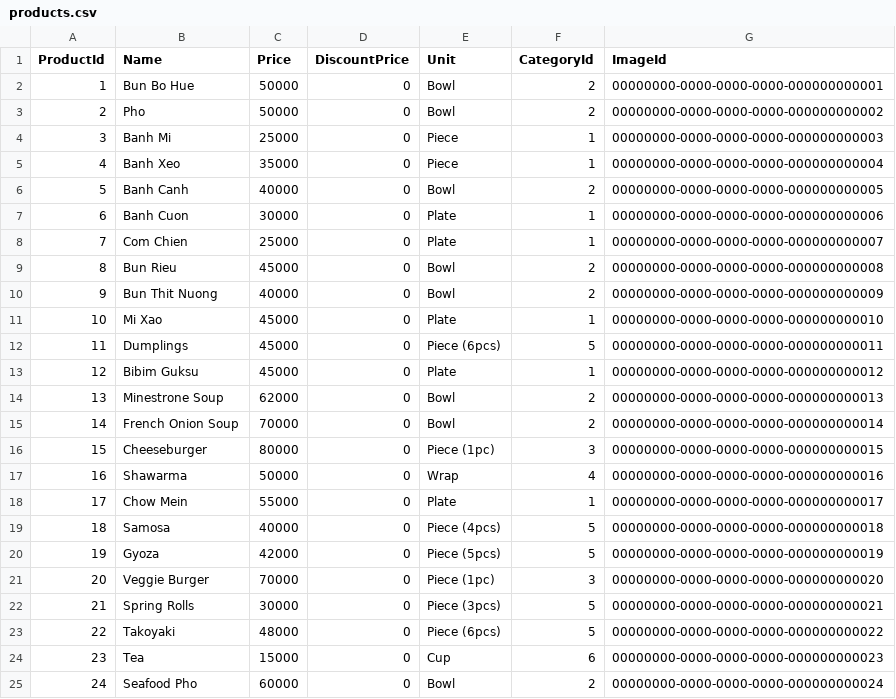
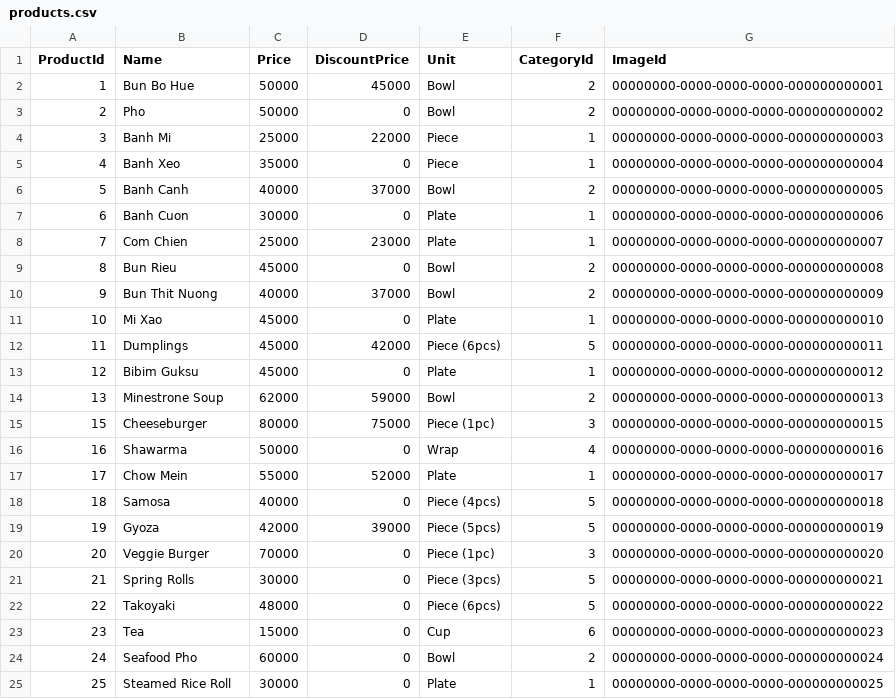
Before and after one commit to tien4112004/bistro-q-api, a CSV file: BistroQ.Infrastructure/Data/products.csv, drawn as a sheet; only a part is shown; the shorter side is filled out with more unchanged rows; removed rows and columns are numbered as before the commit, all else as after; the diff names each change by its address in the sheet, - before the commit and + after, or states it on an @@ line.

```diff
--- a/BistroQ.Infrastructure/Data/products.csv
+++ b/BistroQ.Infrastructure/Data/products.csv
-D2 (DiscountPrice): 0
+D2 (DiscountPrice): 45000
-D4 (DiscountPrice): 0
+D4 (DiscountPrice): 22000
-D6 (DiscountPrice): 0
+D6 (DiscountPrice): 37000
-D8 (DiscountPrice): 0
+D8 (DiscountPrice): 23000
-D10 (DiscountPrice): 0
+D10 (DiscountPrice): 37000
-D12 (DiscountPrice): 0
+D12 (DiscountPrice): 42000
-D14 (DiscountPrice): 0
+D14 (DiscountPrice): 59000
-row 15: 14 | French Onion Soup | 70000 | 0 | Bowl | 2 | 00000000-0000-0000-0000-000000000014
-D15 (DiscountPrice): 0
+D15 (DiscountPrice): 75000
-D17 (DiscountPrice): 0
+D17 (DiscountPrice): 52000
-D19 (DiscountPrice): 0
+D19 (DiscountPrice): 39000
```
Also changed, not shown: BistroQ.Infrastructure/Data/images.csv, 3 other files.
